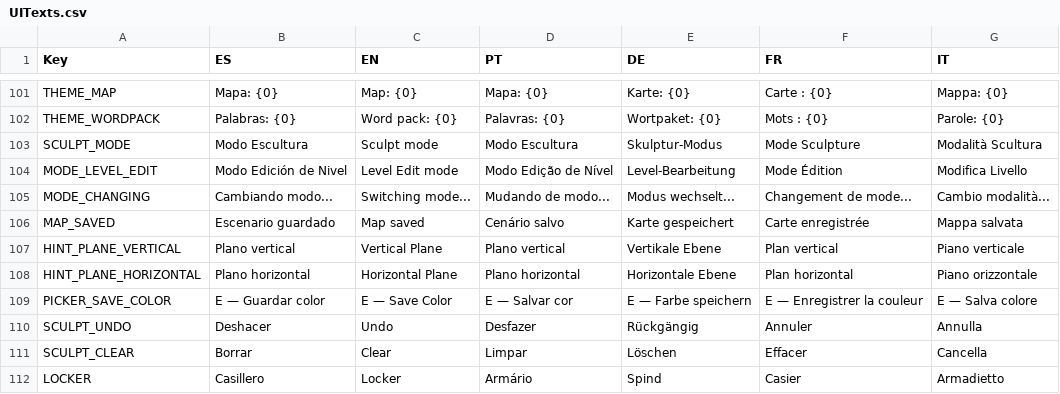
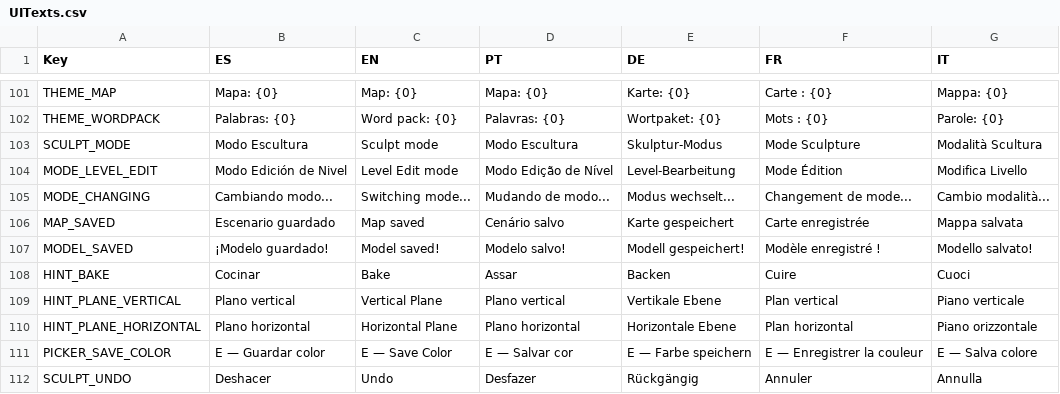
Before and after one commit to FrancoAgnic/MyPartyGame, a CSV file: Content/Localization/UITexts.csv, drawn as a sheet; only a part is shown, gaps mark what is left out; the shorter side is filled out with more unchanged rows; the diff names each change by its address in the sheet, - before the commit and + after, or states it on an @@ line.

```diff
--- a/Content/Localization/UITexts.csv
+++ b/Content/Localization/UITexts.csv
+row 107: MODEL_SAVED | ¡Modelo guardado! | Model saved! | Modelo salvo! | Modell gespeichert! | Modèle enregistré ! | Modello salvato!
+row 108: HINT_BAKE | Cocinar | Bake | Assar | Backen | Cuire | Cuoci
```
Also changed, not shown: 8 other files.
